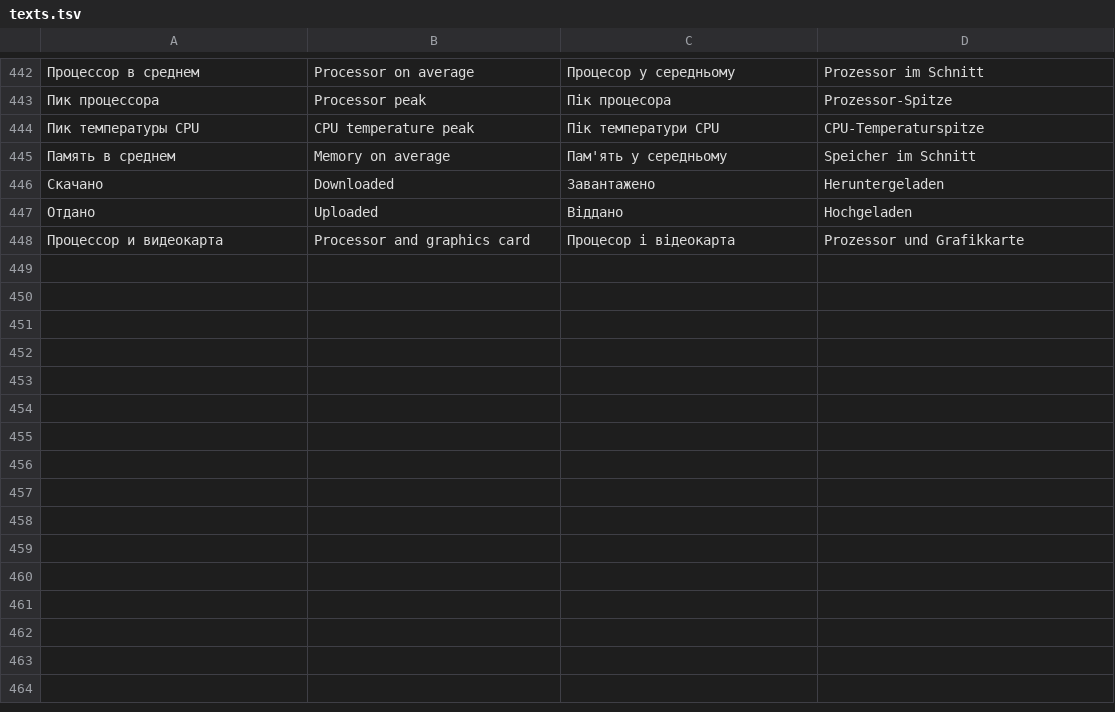
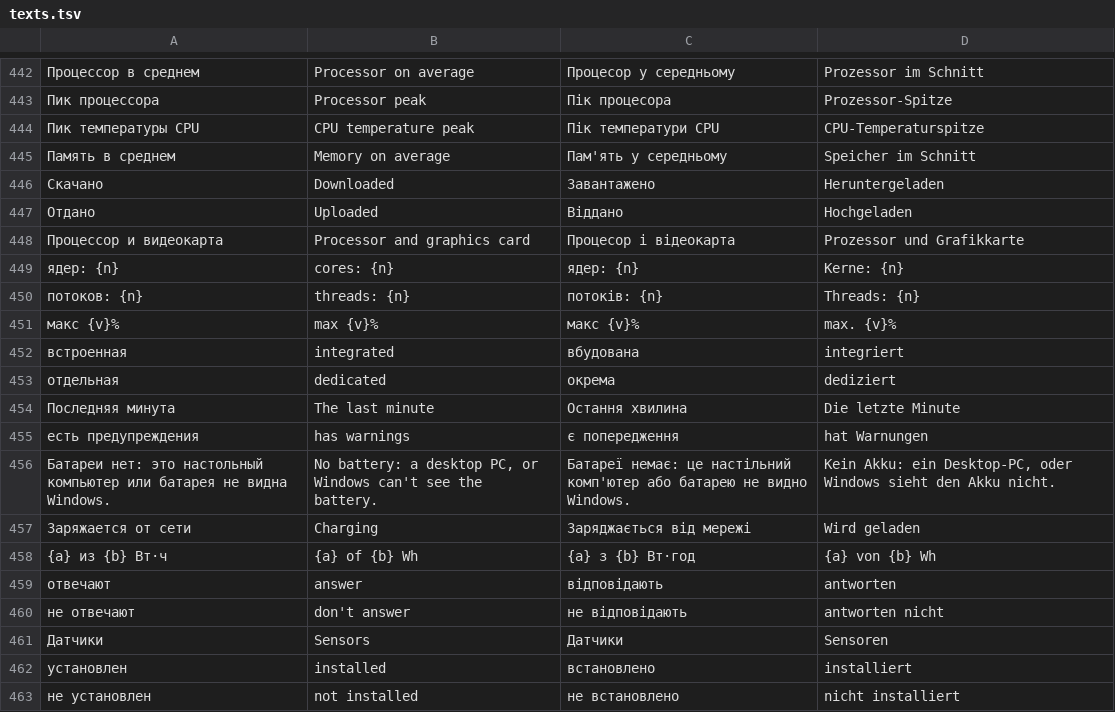
Before and after one commit to vladZah403/pc-widget, a TSV file: crates/pcm-render/src/texts.tsv, drawn as a sheet; only a part is shown, gaps mark what is left out; the diff names each change by its address in the sheet, - before the commit and + after, or states it on an @@ line.

```diff
--- a/crates/pcm-render/src/texts.tsv
+++ b/crates/pcm-render/src/texts.tsv
+row 449: ядер: {n} | cores: {n} | ядер: {n} | Kerne: {n}
+row 450: потоков: {n} | threads: {n} | потоків: {n} | Threads: {n}
+row 451: макс {v}% | max {v}% | макс {v}% | max. {v}%
+row 452: встроенная | integrated | вбудована | integriert
+row 453: отдельная | dedicated | окрема | dediziert
+row 454: Последняя минута | The last minute | Остання хвилина | Die letzte Minute
+row 455: есть предупреждения | has warnings | є попередження | hat Warnungen
+row 456: Батареи нет: это настольный компьютер или батарея не видна Windows. | No battery: a desktop PC, or Windows can't see the battery. | Батареї немає: це настільний комп'ютер або батарею не видно Windows. | Kein Akku: ein Desktop-PC, oder Windows sieht den Akku nicht.
+row 457: Заряжается от сети | Charging | Заряджається від мережі | Wird geladen
+row 458: {a} из {b} Вт·ч | {a} of {b} Wh | {a} з {b} Вт·год | {a} von {b} Wh
+row 459: отвечают | answer | відповідають | antworten
+row 460: не отвечают | don't answer | не відповідають | antworten nicht
+row 461: Датчики | Sensors | Датчики | Sensoren
+row 462: установлен | installed | встановлено | installiert
+row 463: не установлен | not installed | не встановлено | nicht installiert
```
Also changed, not shown: 4 other files.
